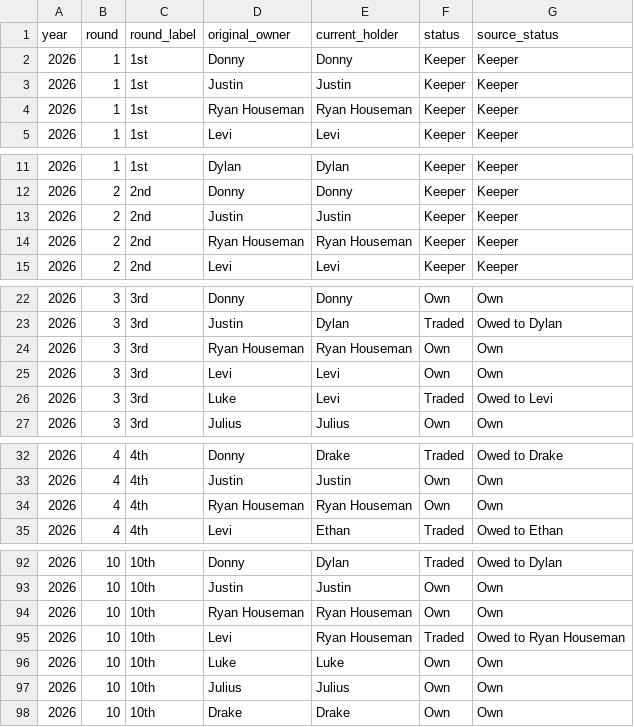
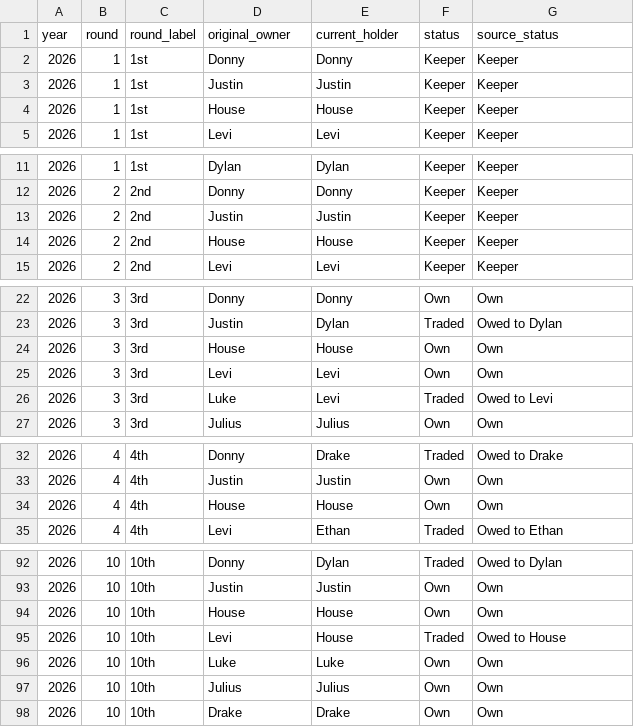
Before and after one commit to rdonlan/draft-fpl, a CSV file: data/analysis/future-picks/future_pick_matrix.csv, drawn as a sheet; only a part is shown, gaps mark what is left out; the diff covers the shown part only.

```diff
--- a/data/analysis/future-picks/future_pick_matrix.csv
+++ b/data/analysis/future-picks/future_pick_matrix.csv
@@ -3,3 +3,3 @@ year,round,round_label,original_owner,current_holder,status,source_status
 2026,1,1st,Justin,Justin,Keeper,Keeper
-2026,1,1st,Ryan Houseman,Ryan Houseman,Keeper,Keeper
+2026,1,1st,House,House,Keeper,Keeper
 2026,1,1st,Levi,Levi,Keeper,Keeper
@@ -13,3 +13,3 @@ year,round,round_label,original_owner,current_holder,status,source_status
 2026,2,2nd,Justin,Justin,Keeper,Keeper
-2026,2,2nd,Ryan Houseman,Ryan Houseman,Keeper,Keeper
+2026,2,2nd,House,House,Keeper,Keeper
 2026,2,2nd,Levi,Levi,Keeper,Keeper
@@ -23,3 +23,3 @@ year,round,round_label,original_owner,current_holder,status,source_status
 2026,3,3rd,Justin,Dylan,Traded,Owed to Dylan
-2026,3,3rd,Ryan Houseman,Ryan Houseman,Own,Own
+2026,3,3rd,House,House,Own,Own
 2026,3,3rd,Levi,Levi,Own,Own
@@ -33,3 +33,3 @@ year,round,round_label,original_owner,current_holder,status,source_status
 2026,4,4th,Justin,Justin,Own,Own
-2026,4,4th,Ryan Houseman,Ryan Houseman,Own,Own
+2026,4,4th,House,House,Own,Own
 2026,4,4th,Levi,Ethan,Traded,Owed to Ethan
@@ -93,4 +93,4 @@ year,round,round_label,original_owner,current_holder,status,source_status
 2026,10,10th,Justin,Justin,Own,Own
-2026,10,10th,Ryan Houseman,Ryan Houseman,Own,Own
-2026,10,10th,Levi,Ryan Houseman,Traded,Owed to Ryan Houseman
+2026,10,10th,House,House,Own,Own
+2026,10,10th,Levi,House,Traded,Owed to House
 2026,10,10th,Luke,Luke,Own,Own
```
Also changed, not shown: 49 edited cells elsewhere in this file, data/analysis/future-picks/future_pick_portfolio.csv, 14 other files.
